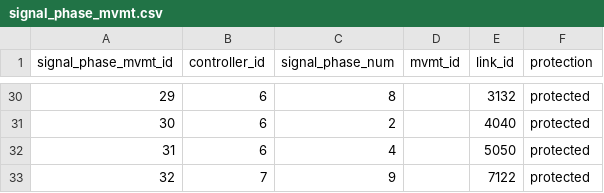
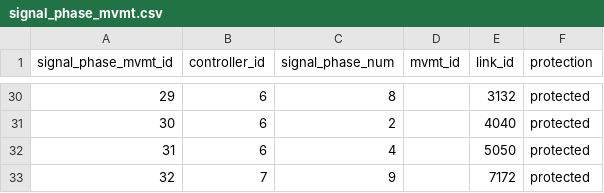
Before and after one commit to zephyr-data-specs/GMNS, a CSV file: Small_Network_Examples/Arlington_Signals/signal_phase_mvmt.csv, drawn as a sheet; only a part is shown, gaps mark what is left out.

```diff
--- a/Small_Network_Examples/Arlington_Signals/signal_phase_mvmt.csv
+++ b/Small_Network_Examples/Arlington_Signals/signal_phase_mvmt.csv
@@ -32,2 +32,2 @@ signal_phase_mvmt_id,controller_id,signal_phase_num,mvmt_id,link_id,protection
 31,6,4,,5050,protected
-32,7,9,,7122,protected
+32,7,9,,7172,protected
```
Also changed, not shown: Small_Network_Examples/Arlington_Signals/link.csv, Small_Network_Examples/Arlington_Signals/signal_timing_phase.csv.
